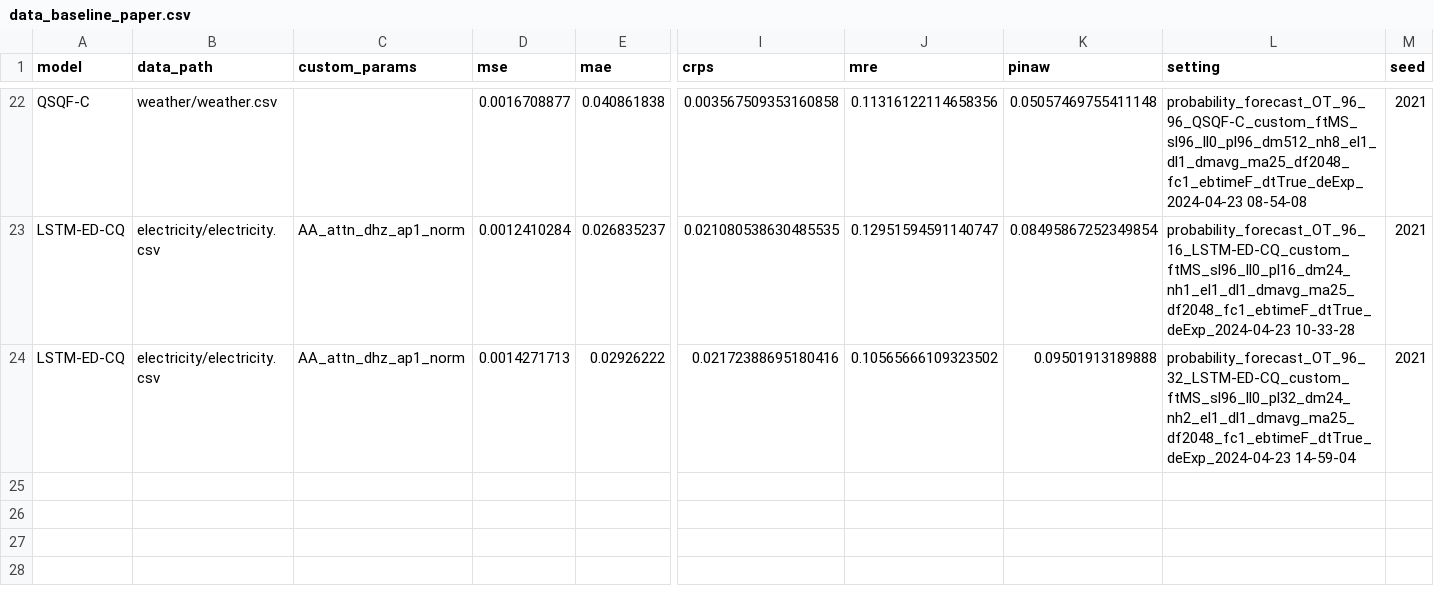
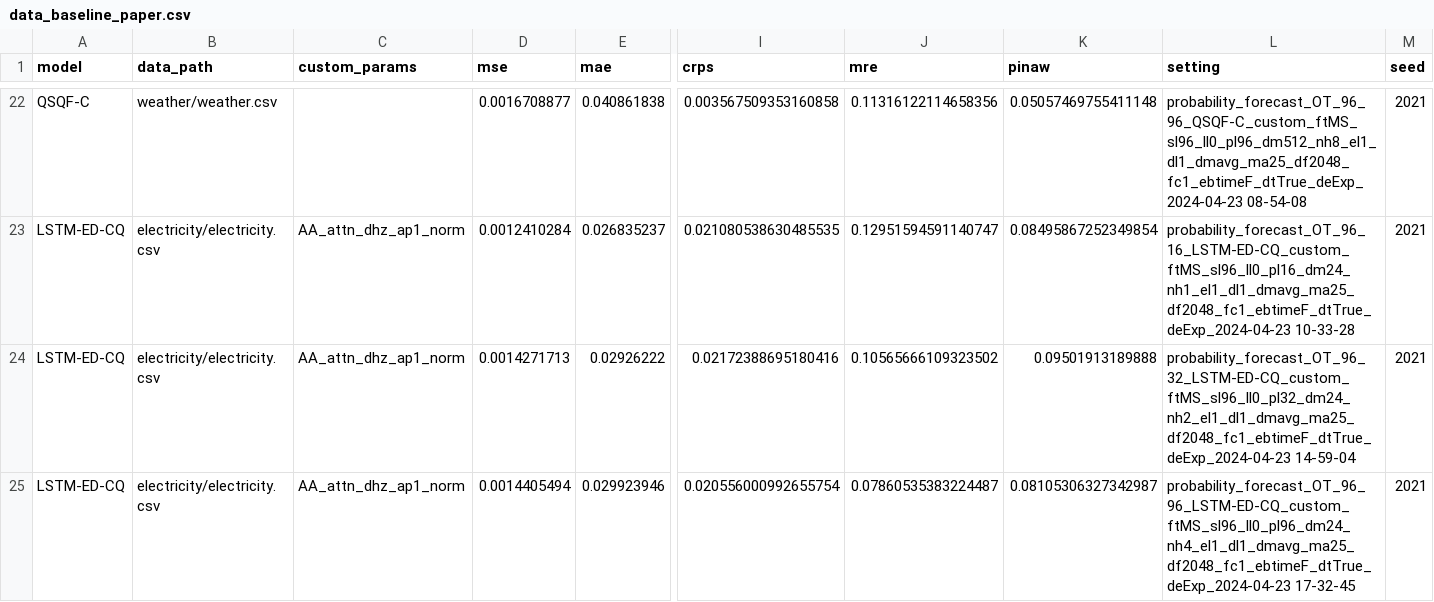
Before and after one commit to Jack251970/Time-Series-Library, a CSV file: data/probability_forecast/data_baseline_paper.csv, drawn as a sheet; only a part is shown, gaps mark what is left out; rows hold the shown columns only; the diff names each change by its address in the sheet, - before the commit and + after, or states it on an @@ line.

```diff
--- a/data/probability_forecast/data_baseline_paper.csv
+++ b/data/probability_forecast/data_baseline_paper.csv
+row 25: LSTM-ED-CQ | electricity/electricity.csv | AA_attn_dhz_ap1_norm | 0.0014405494 | 0.029923946 | 0.020556000992655754 | 0.07860535383224487 | 0.08105306327342987 | probability_forecast_OT_96_96_LSTM-ED-CQ_custom_ftMS_sl96_ll0_pl96_dm24_nh4_el1_dl1_dmavg_ma25_df2048_fc1_ebtimeF_dtTrue_deExp_2024-04-23 17-32-45 | 2021
```
Also changed, not shown: data/probability_forecast/data.csv, data/probability_forecast/data_parameter_96.csv, 1 other file.
